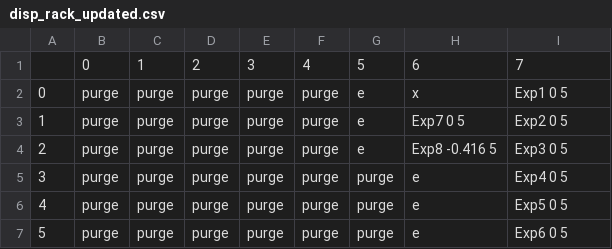
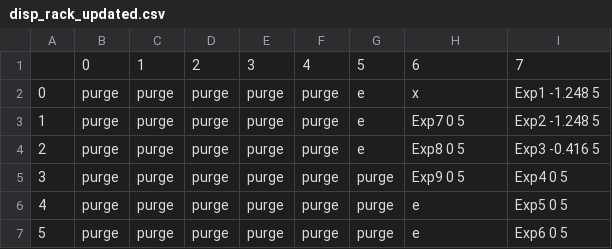
Before and after one commit to lopezgroup-NU/BatteryRobot, a CSV file: MainProject/src/main/config/disp_rack_updated.csv, drawn as a sheet.

```diff
--- a/MainProject/src/main/config/disp_rack_updated.csv
+++ b/MainProject/src/main/config/disp_rack_updated.csv
@@ -1,6 +1,6 @@
 ,0,1,2,3,4,5,6,7
-0,purge ,purge ,purge ,purge ,purge,e,x,Exp1 0 5
-1,purge ,purge ,purge ,purge ,purge,e,Exp7 0 5,Exp2 0 5
-2,purge ,purge ,purge ,purge ,purge,e,Exp8 -0.416 5,Exp3 0 5
-3,purge ,purge ,purge ,purge ,purge,purge,e,Exp4 0 5
+0,purge ,purge ,purge ,purge ,purge,e,x,Exp1 -1.248 5
+1,purge ,purge ,purge ,purge ,purge,e,Exp7 0 5,Exp2 -1.248 5
+2,purge ,purge ,purge ,purge ,purge,e,Exp8 0 5,Exp3 -0.416 5
+3,purge ,purge ,purge ,purge ,purge,purge,Exp9 0 5,Exp4 0 5
 4,purge ,purge ,purge ,purge ,purge,purge,e,Exp5 0 5
```
Also changed, not shown: MainProject/src/main/config/disp_rack.csv, MainProject/src/main/config/source_rack.csv, 16 other files.
